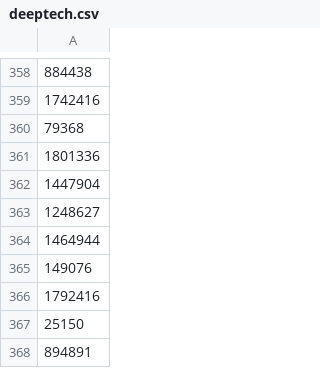
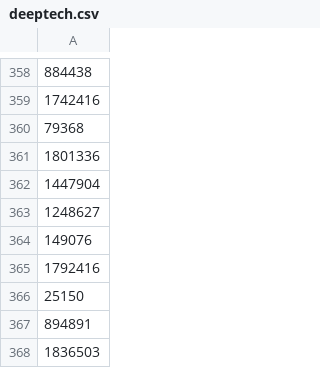
Before and after one commit to nrslt/Demo_bpifrance_deeptech_analysis, a CSV file: bpideep/data/deeptech.csv, drawn as a sheet; only a part is shown, gaps mark what is left out; the shorter side is filled out with more unchanged rows; removed rows and columns are numbered as before the commit, all else as after; the diff covers the shown part only; the diff names each change by its address in the sheet, - before the commit and + after, or states it on an @@ line.

```diff
--- a/bpideep/data/deeptech.csv
+++ b/bpideep/data/deeptech.csv
-row 364: 1464944
```
Also changed, not shown: 58 added rows elsewhere in this file, bpideep/data/almost_deeptech.csv, bpideep/data/non_deeptech.csv, 3 other files.
